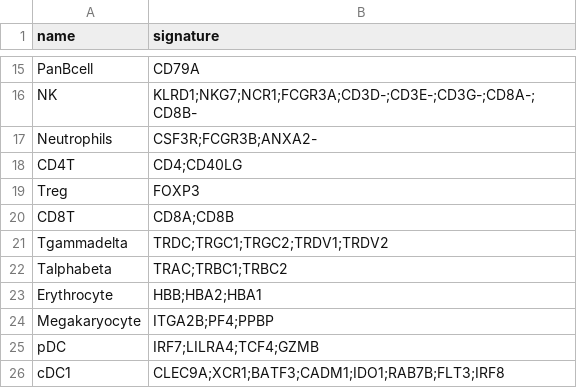
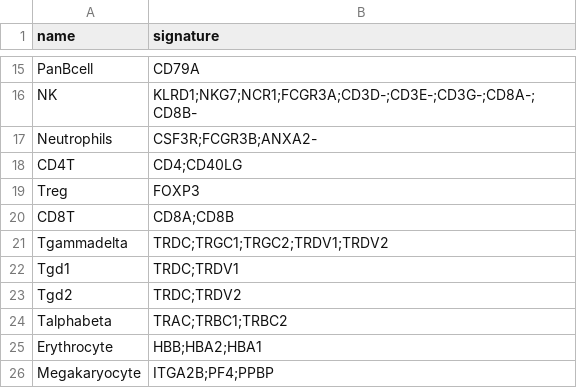
Before and after one commit to carmonalab/scGate_models, a TSV file: human/generic/master_table.tsv, drawn as a sheet; only a part is shown, gaps mark what is left out; the shorter side is filled out with more unchanged rows.

```diff
--- a/human/generic/master_table.tsv
+++ b/human/generic/master_table.tsv
@@ -21,2 +21,4 @@ CD8T	CD8A;CD8B
 Tgammadelta	TRDC;TRGC1;TRGC2;TRDV1;TRDV2
+Tgd1	TRDC;TRDV1
+Tgd2	TRDC;TRDV2
 Talphabeta	TRAC;TRBC1;TRBC2
```
Also changed, not shown: human/generic/CD8TIL_scGate_Model.tsv, human/generic/CD8T_scGate_Model.tsv.
